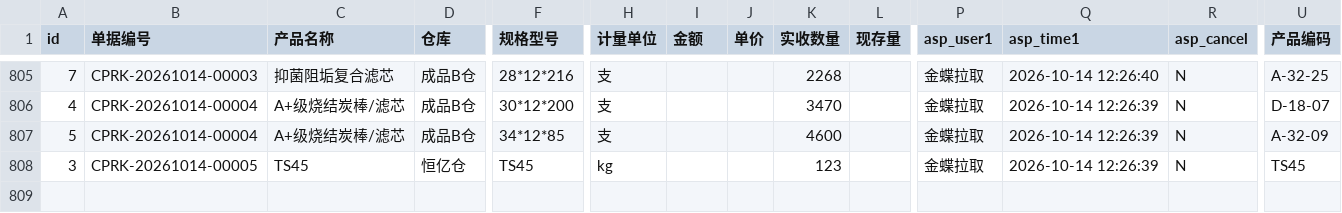
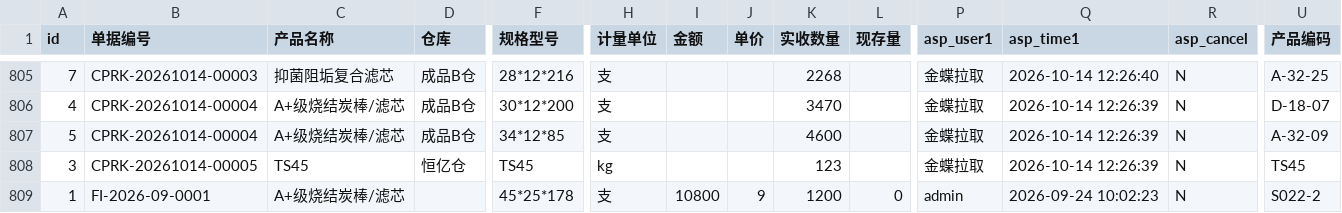
Before and after one commit to MyPanda-Hash/YINJIA, a CSV file: tools/archive/_dump-out/kingdee-data-1014/bl_finish_in.csv, drawn as a sheet; only a part is shown, gaps mark what is left out; rows hold the shown columns only; the diff names each change by its address in the sheet, - before the commit and + after, or states it on an @@ line.

```diff
--- a/tools/archive/_dump-out/kingdee-data-1014/bl_finish_in.csv
+++ b/tools/archive/_dump-out/kingdee-data-1014/bl_finish_in.csv
+row 809: 1 | FI-2026-09-0001 | A+级烧结炭棒/滤芯 |  | 45*25*178 | 支 | 10800 | 9 | 1200 | 0 | admin | 2026-09-24 10:02:23 | N | S022-2
```
Also changed, not shown: tools/archive/_dump-out/kingdee-data-1014/bd_finish_in.csv, tools/archive/_dump-out/kingdee-data-1014/bd_sale_out.csv, 12 other files.
